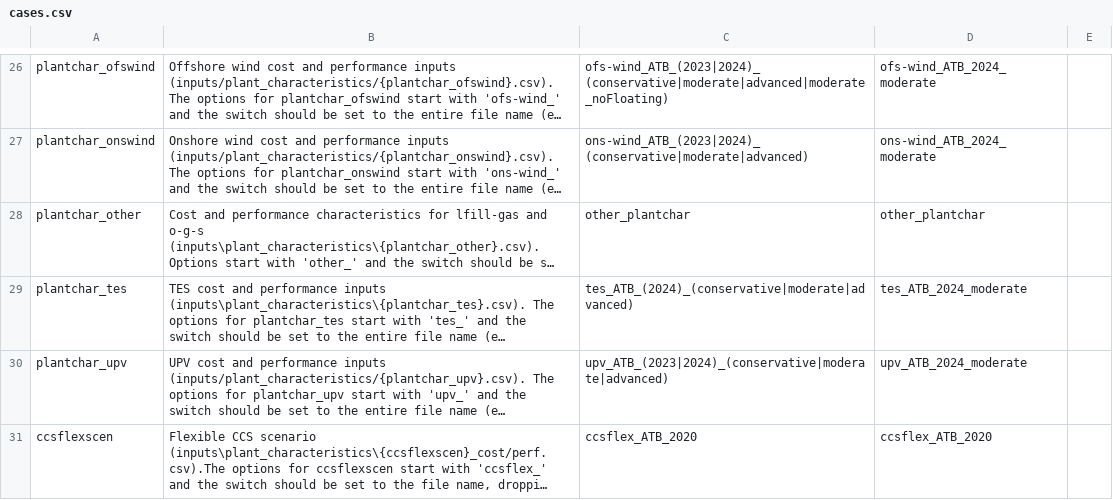
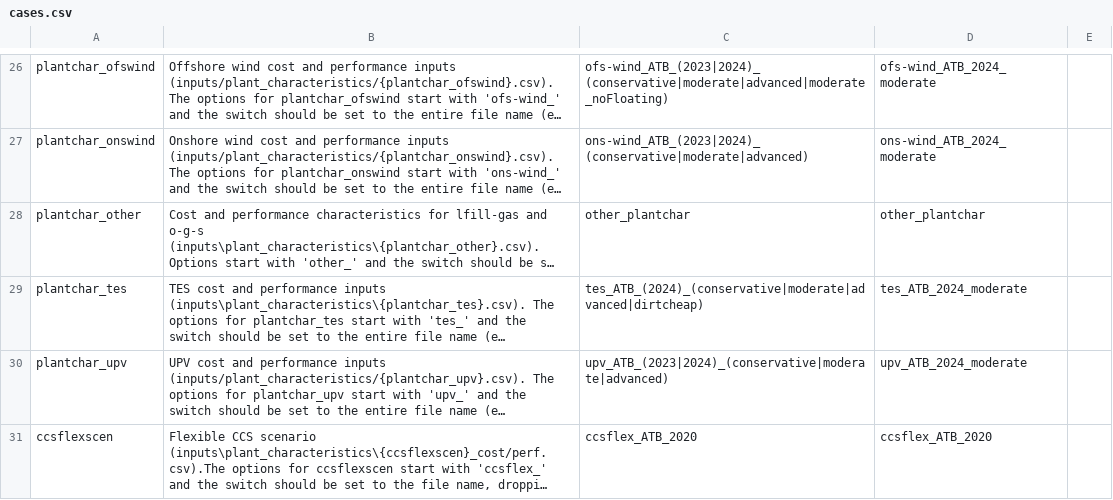
Before and after one commit to NREL/ReEDS-2.0, a CSV file: cases.csv, drawn as a sheet; only a part is shown, gaps mark what is left out; long unchanged cells end in …; the diff names each change by its address in the sheet, - before the commit and + after, or states it on an @@ line.

```diff
--- a/cases.csv
+++ b/cases.csv
-C29: tes_ATB_(2024)_(conservative|moderate|advanced)
+C29: tes_ATB_(2024)_(conservative|moderate|advanced|dirtcheap)
```
Also changed, not shown: cases_utahtest.csv, sources.csv.
